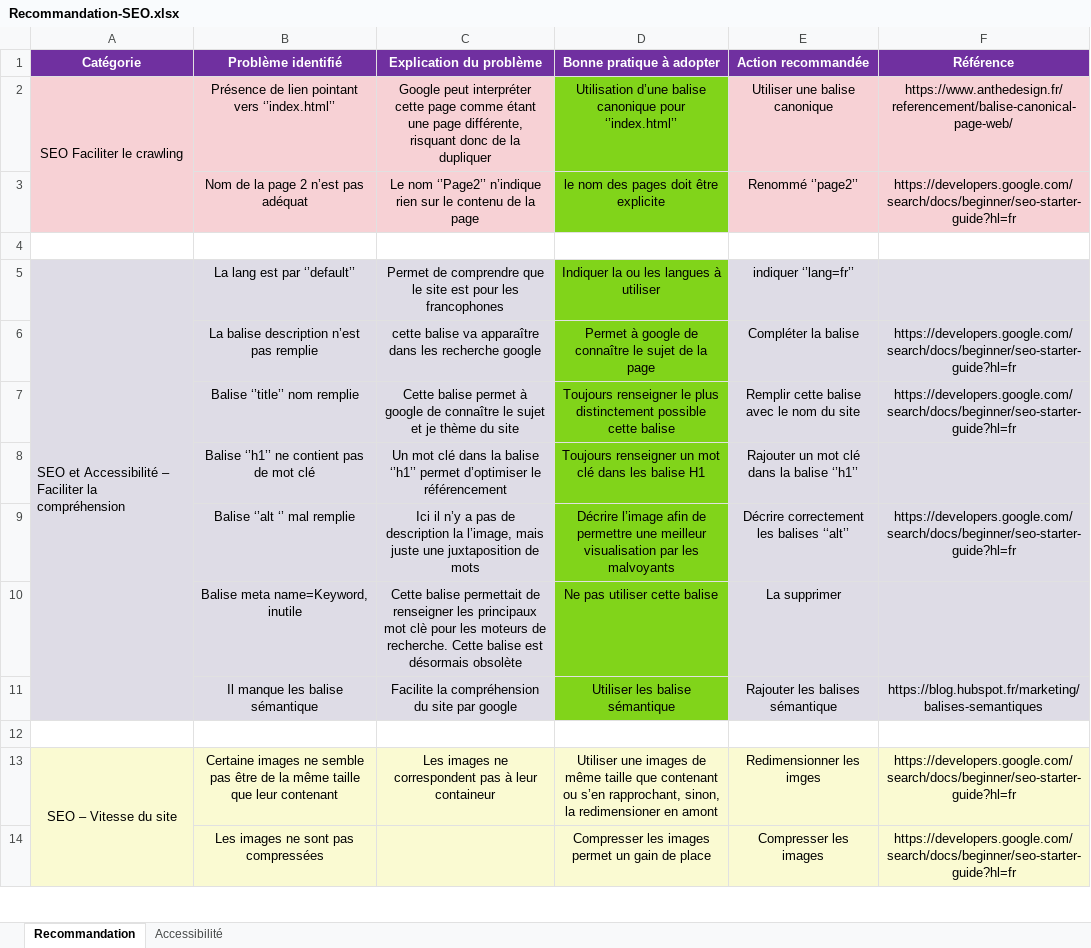
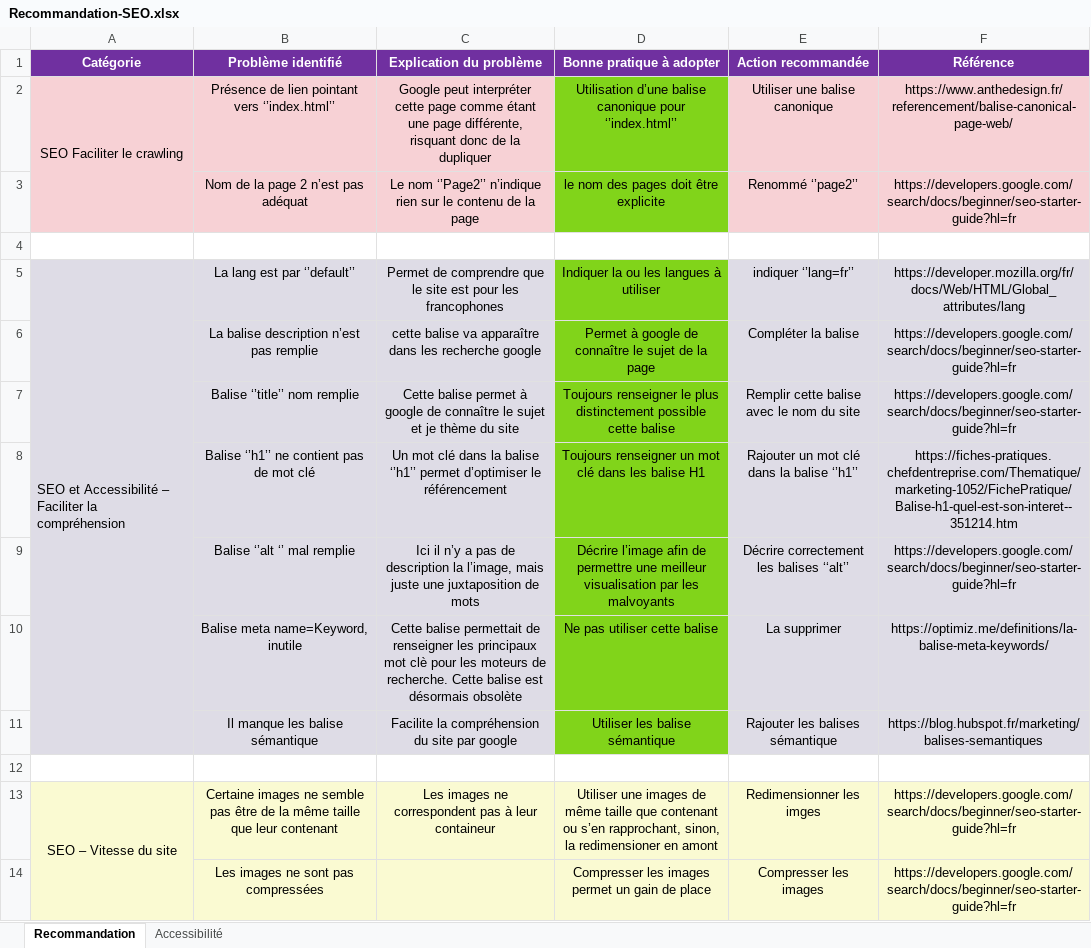
Before and after one commit to pigloo63/Projet4OPC, an Excel workbook: Docs/Recommandation-SEO.xlsx, sheet Recommandation, drawn as a sheet; only a part is shown; values as stored, in another font and other column widths than the file's, no borders; the diff covers the shown part only; the diff names each change by its address in the sheet, - before the commit and + after, or states it on an @@ line.

```diff
--- a/Docs/Recommandation-SEO.xlsx (sheet Recommandation)
+++ b/Docs/Recommandation-SEO.xlsx (sheet Recommandation)
-F5 (Référence): (empty)
+F5 (Référence): https://developer.mozilla.org/fr/docs/Web/HTML/Global_attributes/lang
-F8 (Référence): (empty)
+F8 (Référence): https://fiches-pratiques.chefdentreprise.com/Thematique/marketing-1052/FichePratique/Balise-h1-quel-est-son-interet--351214.htm
-F10 (Référence): (empty)
+F10 (Référence): https://optimiz.me/definitions/la-balise-meta-keywords/
```
Also changed, not shown: 4 edited cells elsewhere in this sheet, 2 other files.
